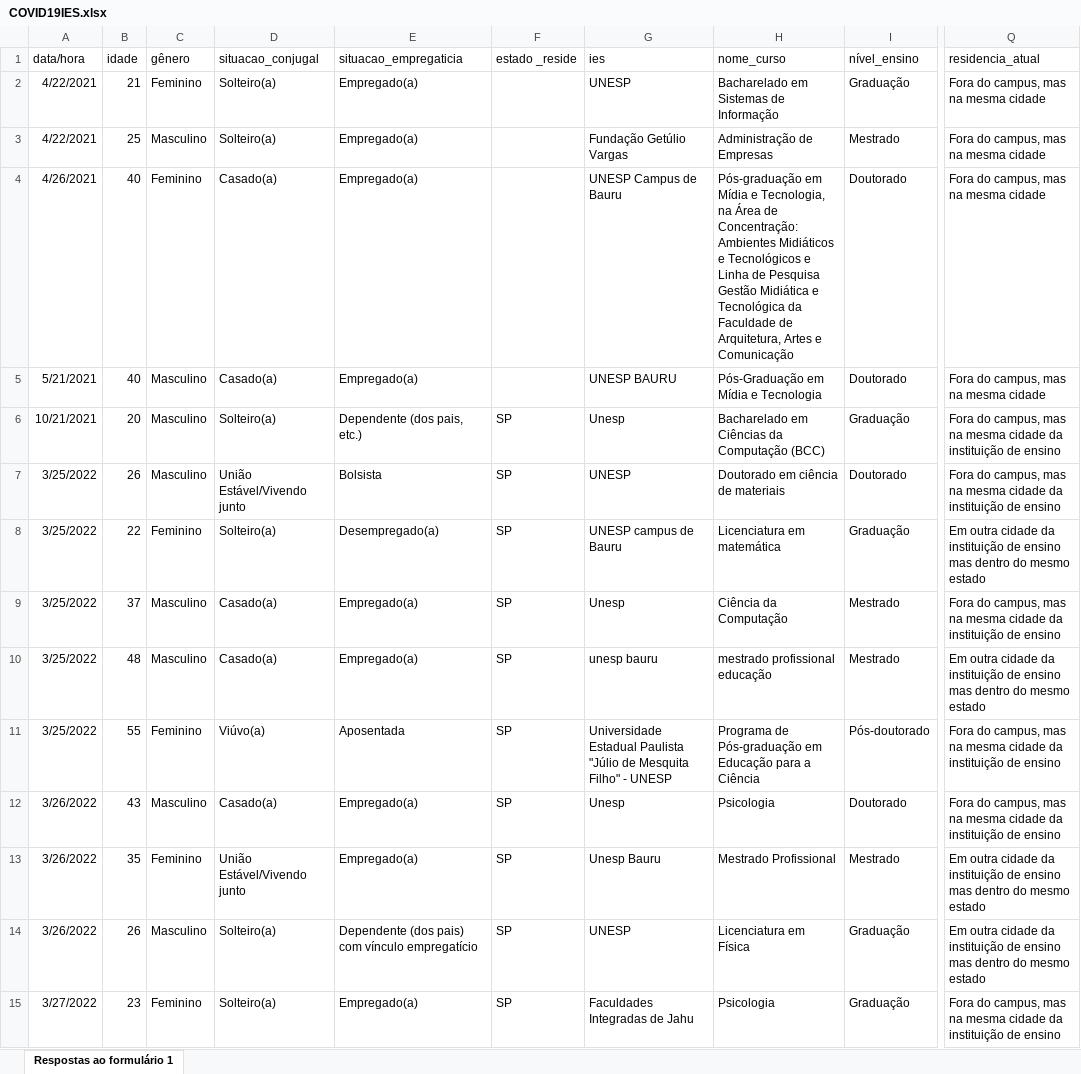
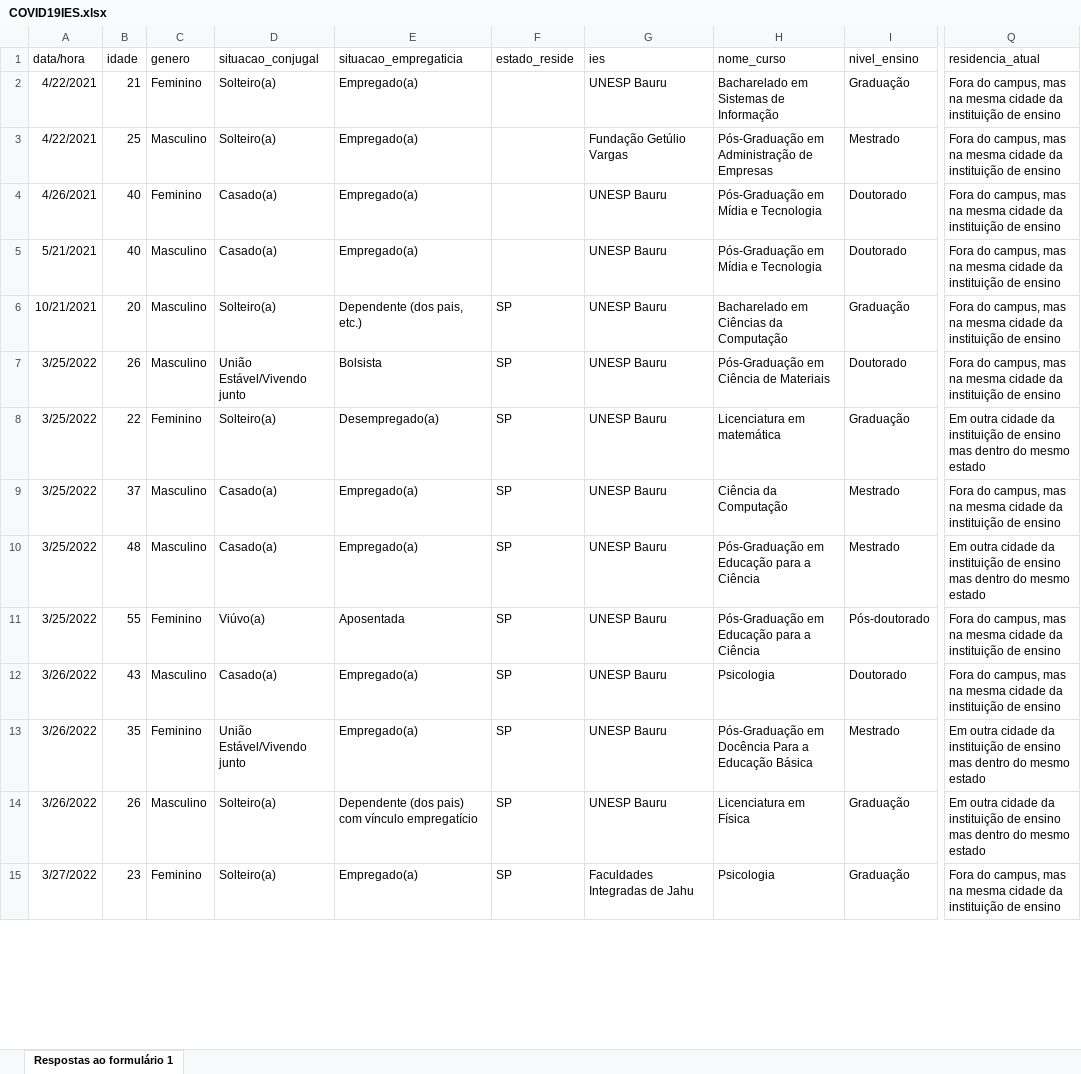
Before and after one commit to DaInLab/mit-grupo-2-2022, an Excel workbook: dados/COVID19IES.xlsx, sheet Respostas ao formulário 1, drawn as a sheet; only a part is shown, gaps mark what is left out; values as stored, in another font and other column widths than the file's, no borders; the diff covers the shown part only; the diff names each change by its address in the sheet, - before the commit and + after, or states it on an @@ line.

Commit message:
atualização

```diff
--- a/dados/COVID19IES.xlsx (sheet Respostas ao formulário 1)
+++ b/dados/COVID19IES.xlsx (sheet Respostas ao formulário 1)
-C1: gênero
+C1: genero
-F1: estado _reside
+F1: estado_reside
-I1: nível_ensino
+I1: nivel_ensino
-G2 (ies): UNESP
+G2 (ies): UNESP Bauru
-Q2:Q5 (residencia_atual): …mesma cidade
+Q2:Q5 (residencia_atual): …mesma cidade da instituição de ensino
-H3 (nome_curso): Administração de Empresas
+H3 (nome_curso): Pós-Graduação em Administração de Empresas
-G4 (ies): UNESP Campus de Bauru
+G4 (ies): UNESP Bauru
-H4 (nome_curso): Pós-graduação em Mídia e Tecnologia, na Área de Concentração: Ambientes Midiáticos e Tecnológicos e Linha de Pesquisa Gestão Midiática e Tecnológica da Faculdade de Arquitetura, Artes e Comunicação
+H4 (nome_curso): Pós-Graduação em Mídia e Tecnologia
-G5 (ies): UNESP BAURU
+G5 (ies): UNESP Bauru
-G6 (ies): Unesp
+G6 (ies): UNESP Bauru
-H6 (nome_curso): Bacharelado em Ciências da Computação (BCC)
+H6 (nome_curso): Bacharelado em Ciências da Computação
-G7 (ies): UNESP
+G7 (ies): UNESP Bauru
-H7 (nome_curso): Doutorado em ciência de materiais
+H7 (nome_curso): Pós-Graduação em Ciência de Materiais
-G8 (ies): UNESP campus de Bauru
+G8 (ies): UNESP Bauru
-G9 (ies): Unesp
+G9 (ies): UNESP Bauru
-G10 (ies): unesp bauru
+G10 (ies): UNESP Bauru
-H10 (nome_curso): mestrado profissional educação
+H10 (nome_curso): Pós-Graduação em Educação para a Ciência
-G11 (ies): Universidade Estadual Paulista "Júlio de Mesquita Filho" - UNESP
+G11 (ies): UNESP Bauru
-H11 (nome_curso): Programa de Pós-graduação em Educação…
+H11 (nome_curso): Pós-Graduação em Educação…
-G12 (ies): Unesp
+G12 (ies): UNESP Bauru
-G13 (ies): Unesp Bauru
+G13 (ies): UNESP Bauru
-H13 (nome_curso): Mestrado Profissional
+H13 (nome_curso): Pós-Graduação em Docência Para a Educação Básica
-G14 (ies): UNESP
+G14 (ies): UNESP Bauru
```
Also changed, not shown: 50 edited cells elsewhere in this sheet, codigo/with-a-little-help-from-my-friends-main/dados/COVID19IES.xlsx, 3 other files.
